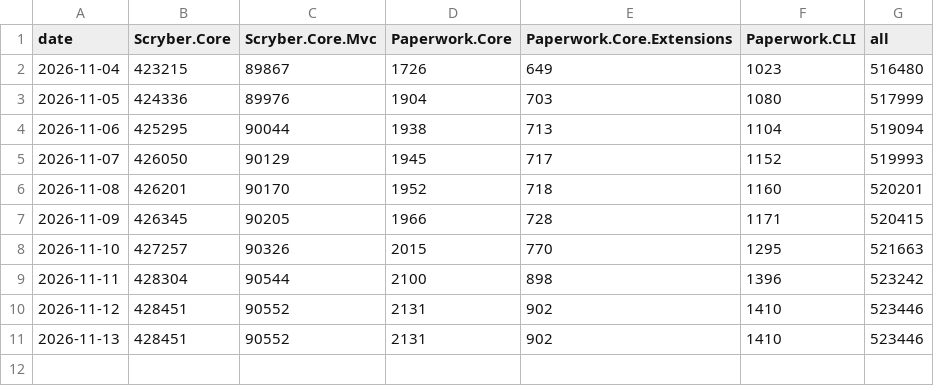
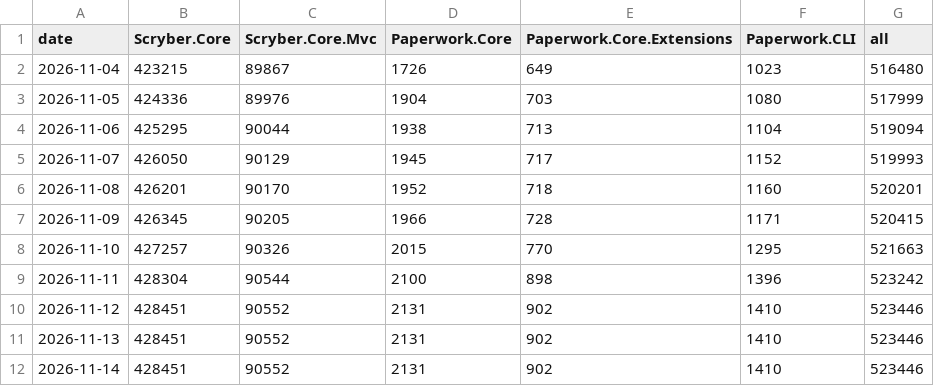
Before and after one commit to paperwork-collective/paperwork-stats, a CSV file: data/nuget/history.csv, drawn as a sheet.

```diff
--- a/data/nuget/history.csv
+++ b/data/nuget/history.csv
@@ -11 +11,2 @@ date,Scryber.Core,Scryber.Core.Mvc,Paperwork.Core,Paperwork.Core.Extensions,Pape
 2026-11-13,428451,90552,2131,902,1410,523446
+2026-11-14,428451,90552,2131,902,1410,523446
```
Also changed, not shown: 2 other files.
